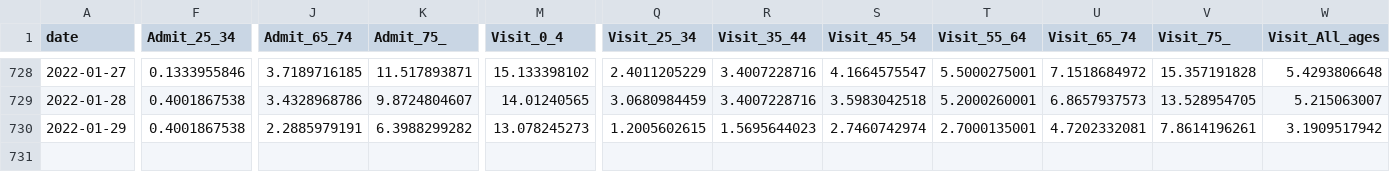
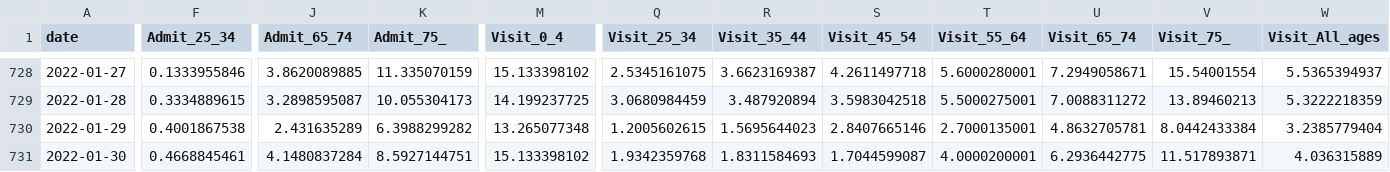
Before and after one commit to nychealth/coronavirus-data, a CSV file: trends/covid-like-illness.csv, drawn as a sheet; only a part is shown, gaps mark what is left out; rows hold the shown columns only; the diff covers the shown part only; the diff names each change by its address in the sheet, - before the commit and + after, or states it on an @@ line.

```diff
--- a/trends/covid-like-illness.csv
+++ b/trends/covid-like-illness.csv
-J728 (Admit_65_74): 3.7189716185
+J728 (Admit_65_74): 3.8620089885
-K728 (Admit_75_): 11.517893871
+K728 (Admit_75_): 11.335070159
-Q728 (Visit_25_34): 2.4011205229
+Q728 (Visit_25_34): 2.5345161075
-R728 (Visit_35_44): 3.4007228716
+R728 (Visit_35_44): 3.6623169387
-S728 (Visit_45_54): 4.1664575547
+S728 (Visit_45_54): 4.2611497718
-T728 (Visit_55_64): 5.5000275001
+T728 (Visit_55_64): 5.6000280001
-U728 (Visit_65_74): 7.1518684972
+U728 (Visit_65_74): 7.2949058671
-V728 (Visit_75_): 15.357191828
+V728 (Visit_75_): 15.54001554
-W728 (Visit_All_ages): 5.4293806648
+W728 (Visit_All_ages): 5.5365394937
-F729 (Admit_25_34): 0.4001867538
+F729 (Admit_25_34): 0.3334889615
-J729 (Admit_65_74): 3.4328968786
+J729 (Admit_65_74): 3.2898595087
-K729 (Admit_75_): 9.8724804607
+K729 (Admit_75_): 10.055304173
-M729 (Visit_0_4): 14.01240565
+M729 (Visit_0_4): 14.199237725
-R729 (Visit_35_44): 3.4007228716
+R729 (Visit_35_44): 3.487920894
-T729 (Visit_55_64): 5.2000260001
+T729 (Visit_55_64): 5.5000275001
-U729 (Visit_65_74): 6.8657937573
+U729 (Visit_65_74): 7.0088311272
-V729 (Visit_75_): 13.528954705
+V729 (Visit_75_): 13.89460213
-W729 (Visit_All_ages): 5.215063007
+W729 (Visit_All_ages): 5.3222218359
-J730 (Admit_65_74): 2.2885979191
+J730 (Admit_65_74): 2.431635289
-M730 (Visit_0_4): 13.078245273
+M730 (Visit_0_4): 13.265077348
-S730 (Visit_45_54): 2.7460742974
+S730 (Visit_45_54): 2.8407665146
-U730 (Visit_65_74): 4.7202332081
+U730 (Visit_65_74): 4.8632705781
-V730 (Visit_75_): 7.8614196261
+V730 (Visit_75_): 8.0442433384
-W730 (Visit_All_ages): 3.1909517942
+W730 (Visit_All_ages): 3.2385779404
+row 731: 2022-01-30 | 0.4668845461 | 4.1480837284 | 8.5927144751 | 15.133398102 | 1.9342359768 | 1.8311584693 | 1.7044599087 | 4.0000200001 | 6.2936442775 | 11.517893871 | 4.036315889
```
Also changed, not shown: 30 edited cells elsewhere in this file, latest/now-data-by-day.csv, trends/cases-by-day.csv, 24 other files.
